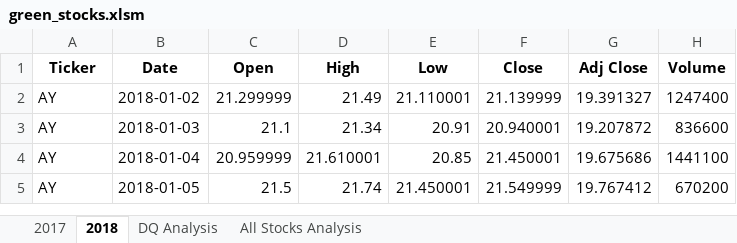
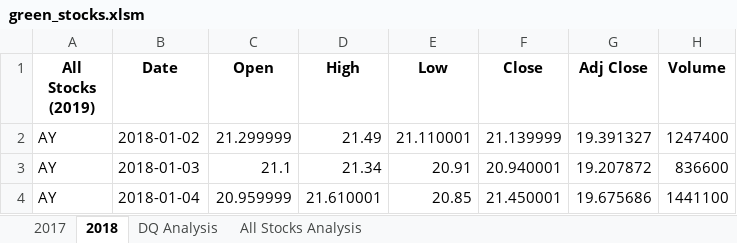
Before and after one commit to juanjflores94/stock-analysis, an Excel workbook: green_stocks.xlsm, sheet 2018, drawn as a sheet; only a part is shown; the shorter side is filled out with more unchanged rows; values as stored, in another font and other column widths than the file's, no borders; the diff names each change by its address in the sheet, - before the commit and + after, or states it on an @@ line.

```diff
--- a/green_stocks.xlsm (sheet 2018)
+++ b/green_stocks.xlsm (sheet 2018)
-A1: Ticker
+A1: All Stocks (2019)
```
Also changed, not shown: sheet All Stocks Analysis, sheet 2017, charts or pictures.
